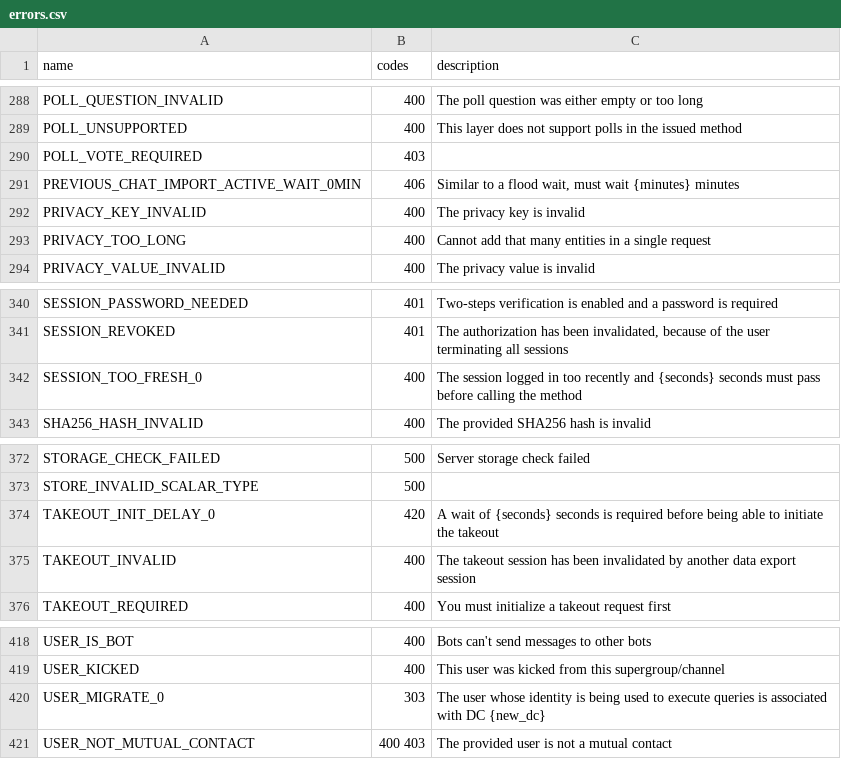
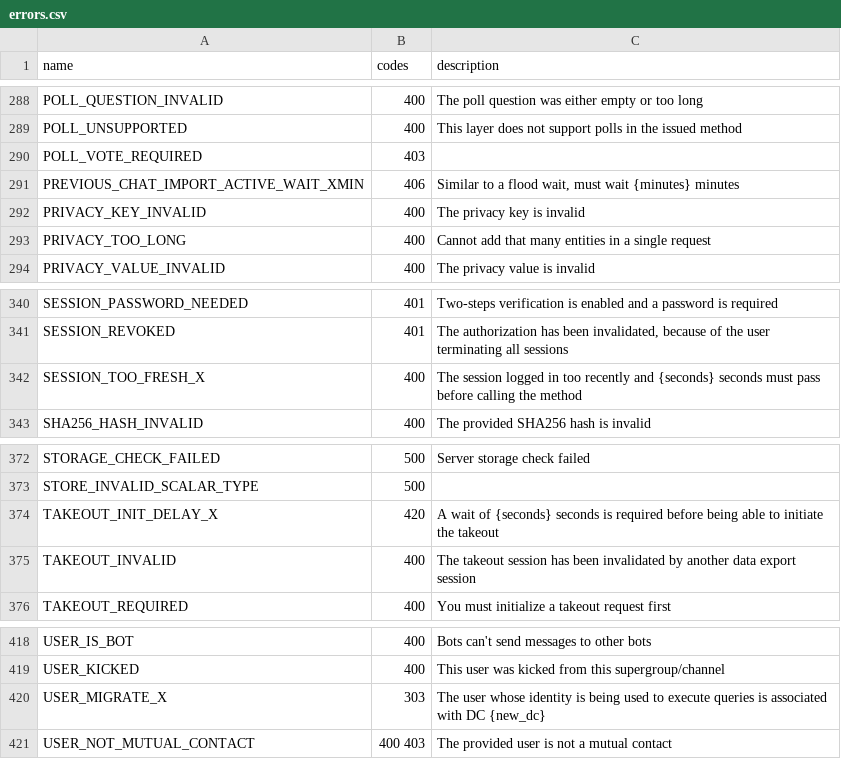
Before and after one commit to hikariatama/Telethon, a CSV file: telethon_generator/data/errors.csv, drawn as a sheet; only a part is shown, gaps mark what is left out; the diff covers the shown part only.

```diff
--- a/telethon_generator/data/errors.csv
+++ b/telethon_generator/data/errors.csv
@@ -290,3 +290,3 @@ POLL_UNSUPPORTED,400,This layer does not support polls in the issued method
 POLL_VOTE_REQUIRED,403,
-PREVIOUS_CHAT_IMPORT_ACTIVE_WAIT_0MIN,406,"Similar to a flood wait, must wait {minutes} minutes"
+PREVIOUS_CHAT_IMPORT_ACTIVE_WAIT_XMIN,406,"Similar to a flood wait, must wait {minutes} minutes"
 PRIVACY_KEY_INVALID,400,The privacy key is invalid
@@ -341,3 +341,3 @@ SESSION_PASSWORD_NEEDED,401,Two-steps verification is enabled and a password is
 SESSION_REVOKED,401,"The authorization has been invalidated, because of the user terminating all sessions"
-SESSION_TOO_FRESH_0,400,The session logged in too recently and {seconds} seconds must pass before calling the method
+SESSION_TOO_FRESH_X,400,The session logged in too recently and {seconds} seconds must pass before calling the method
 SHA256_HASH_INVALID,400,The provided SHA256 hash is invalid
@@ -373,3 +373,3 @@ STORAGE_CHECK_FAILED,500,Server storage check failed
 STORE_INVALID_SCALAR_TYPE,500,
-TAKEOUT_INIT_DELAY_0,420,A wait of {seconds} seconds is required before being able to initiate the takeout
+TAKEOUT_INIT_DELAY_X,420,A wait of {seconds} seconds is required before being able to initiate the takeout
 TAKEOUT_INVALID,400,The takeout session has been invalidated by another data export session
@@ -419,3 +419,3 @@ USER_IS_BOT,400,Bots can't send messages to other bots
 USER_KICKED,400,This user was kicked from this supergroup/channel
-USER_MIGRATE_0,303,The user whose identity is being used to execute queries is associated with DC {new_dc}
+USER_MIGRATE_X,303,The user whose identity is being used to execute queries is associated with DC {new_dc}
 USER_NOT_MUTUAL_CONTACT,400 403,The provided user is not a mutual contact
```
Also changed, not shown: 13 edited cells elsewhere in this file.
